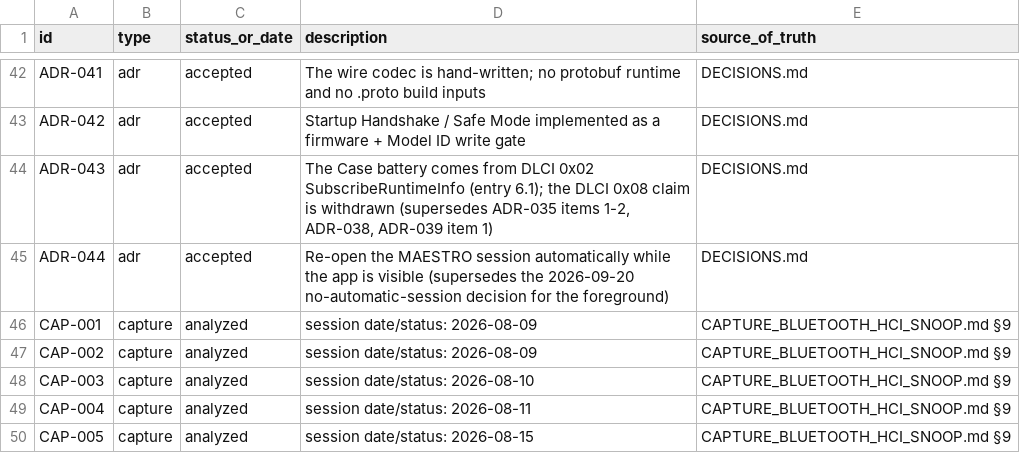
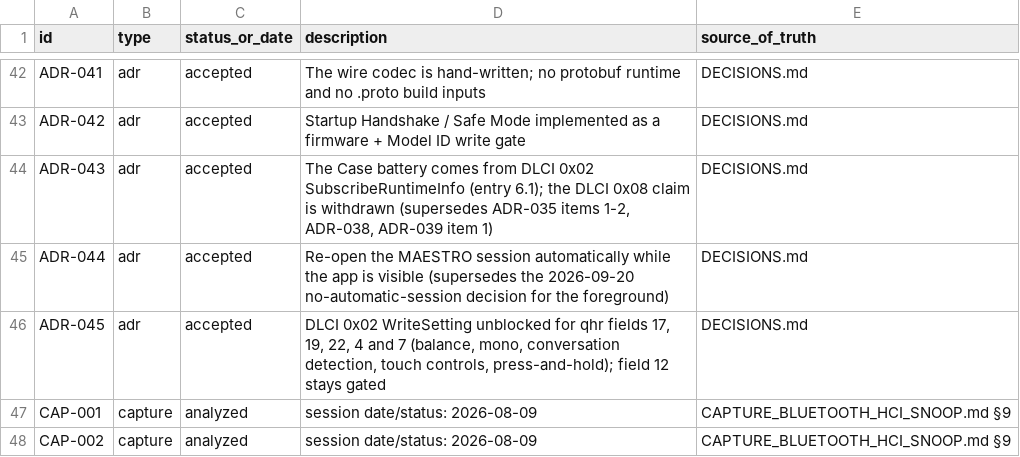
Before and after one commit to tedsluis/opencontrolpixelbudspro2, a CSV file: id_registry.csv, drawn as a sheet; only a part is shown, gaps mark what is left out; the shorter side is filled out with more unchanged rows; the diff names each change by its address in the sheet, - before the commit and + after, or states it on an @@ line.

```diff
--- a/id_registry.csv
+++ b/id_registry.csv
+row 46: ADR-045 | adr | accepted | DLCI 0x02 WriteSetting unblocked for qhr fields 17, 19, 22, 4 and 7 (balance, mono, conversation detection, touch controls, press-and-hold); field 12 stays gated | DECISIONS.md
```
Also changed, not shown: 26 other files.
